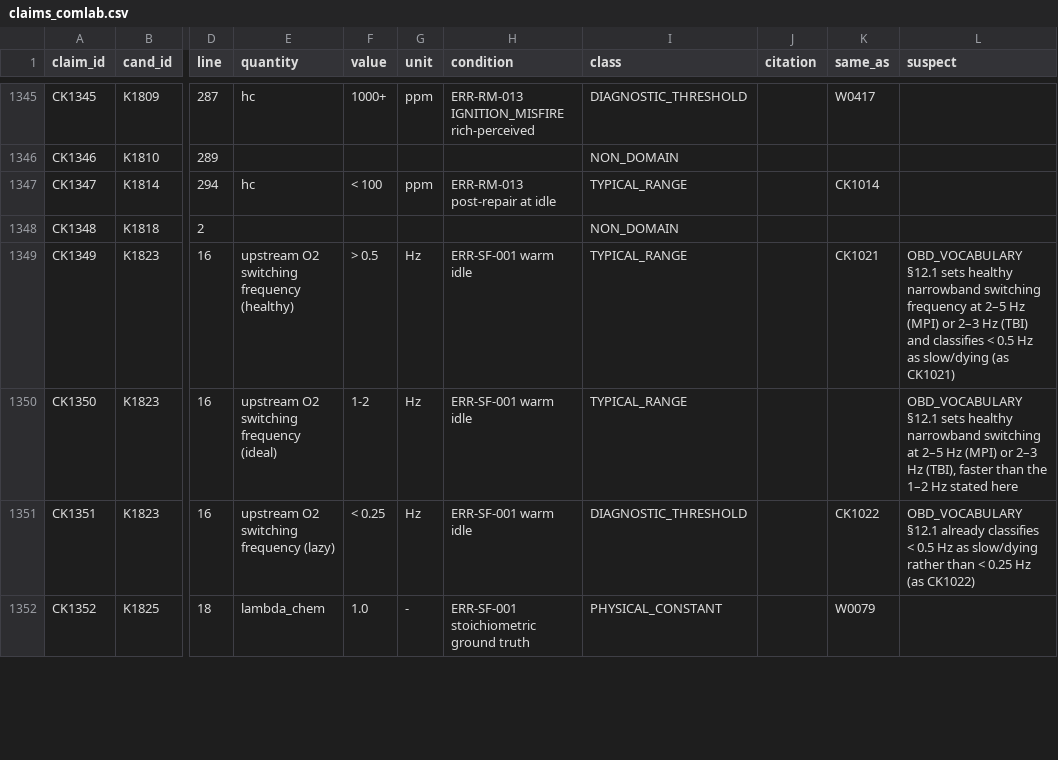
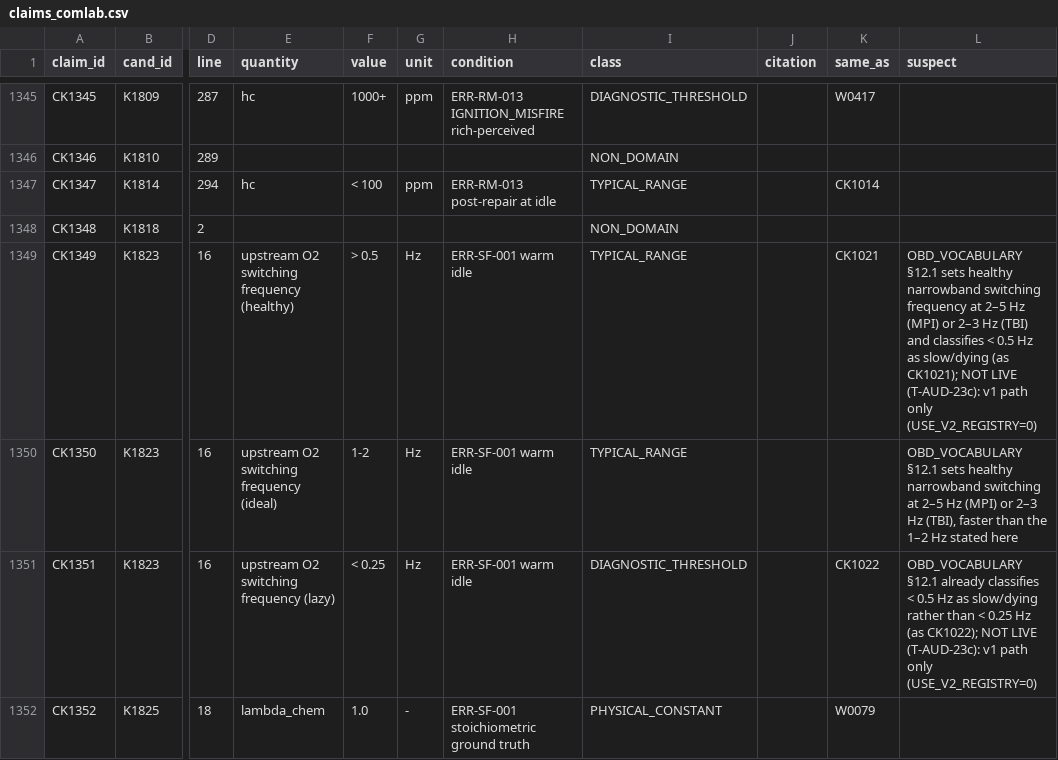
Before and after one commit to kricipepsi/exhaust-analyzer, a CSV file: apps/wired/audit_tasks/codeaudit/claims_comlab.csv, drawn as a sheet; only a part is shown, gaps mark what is left out; the diff covers the shown part only; the diff names each change by its address in the sheet, - before the commit and + after, or states it on an @@ line.

```diff
--- a/apps/wired/audit_tasks/codeaudit/claims_comlab.csv
+++ b/apps/wired/audit_tasks/codeaudit/claims_comlab.csv
-L1349 (suspect): …slow/dying (as CK1021)
+L1349 (suspect): …slow/dying (as CK1021); NOT LIVE (T-AUD-23c): v1 path only (USE_V2_REGISTRY=0)
-L1351 (suspect): …Hz (as CK1022)
+L1351 (suspect): …Hz (as CK1022); NOT LIVE (T-AUD-23c): v1 path only (USE_V2_REGISTRY=0)
```
Also changed, not shown: 29 edited cells elsewhere in this file, apps/wired/audit_tasks/codeaudit/claims_gaslab.csv, apps/wired/audit_tasks/codeaudit/claims_rest.csv, 3 other files.
